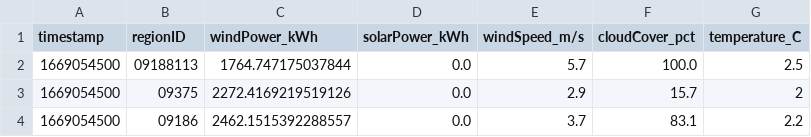
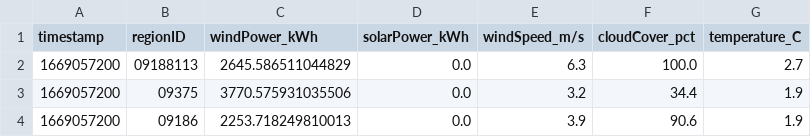
Before and after one commit to PatrycjaO/PipelineProject, a CSV file: monitor_data/live_energydata.csv, drawn as a sheet.

```diff
--- a/monitor_data/live_energydata.csv
+++ b/monitor_data/live_energydata.csv
@@ -1,4 +1,4 @@
 timestamp,regionID,windPower_kWh,solarPower_kWh,windSpeed_m/s,cloudCover_pct,temperature_C
-1669054500,09188113,1764.747175037844,0.0,5.7,100.0,2.5
-1669054500,09375,2272.4169219519126,0.0,2.9,15.7,2
-1669054500,09186,2462.1515392288557,0.0,3.7,83.1,2.2
+1669057200,09188113,2645.586511044829,0.0,6.3,100.0,2.7
+1669057200,09375,3770.575931035506,0.0,3.2,34.4,1.9
+1669057200,09186,2253.718249810013,0.0,3.9,90.6,1.9
```
Also changed, not shown: 6 other files.
